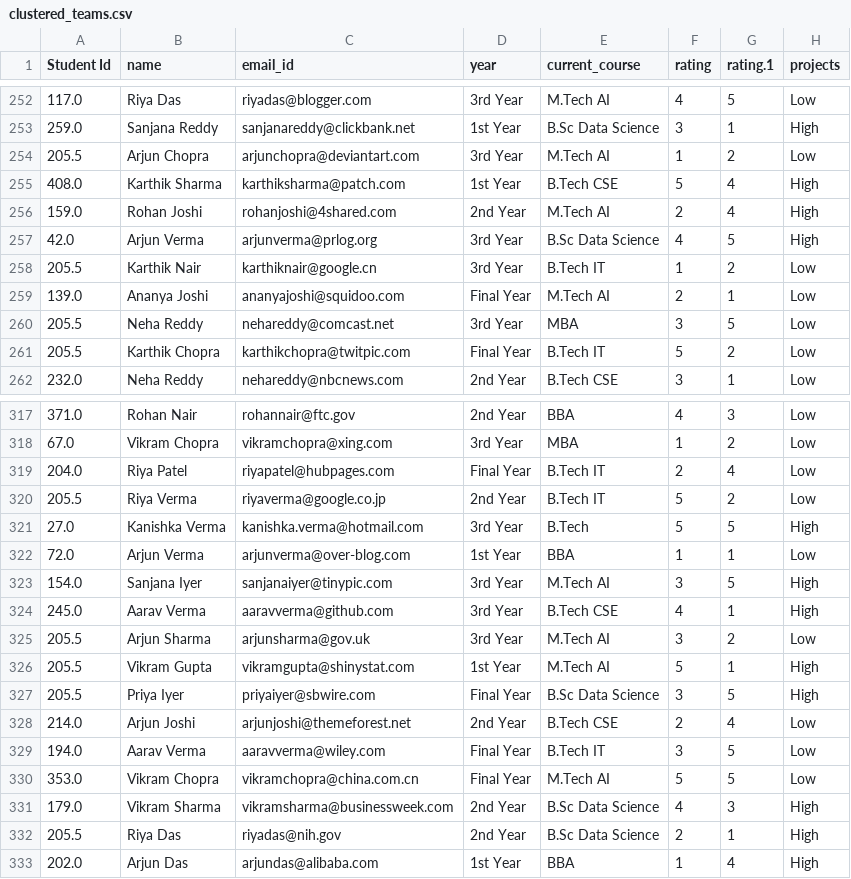
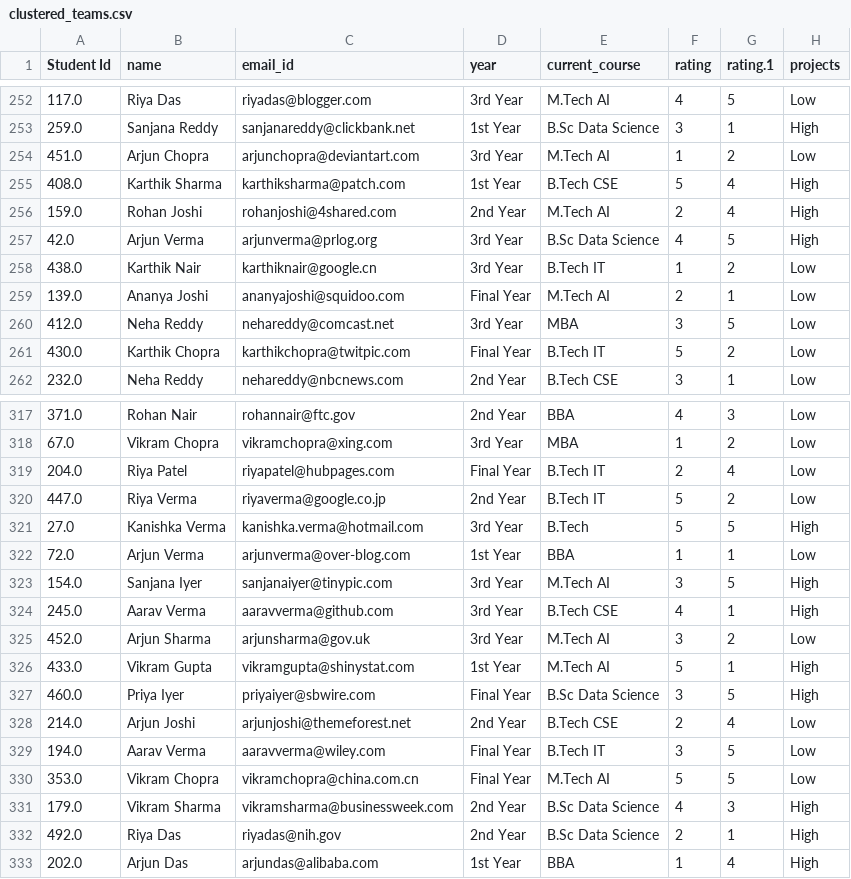
Before and after one commit to max-mani/Student-Grouping-System, a CSV file: student_team_clustering/clustered_teams.csv, drawn as a sheet; only a part is shown, gaps mark what is left out; the diff covers the shown part only; the diff names each change by its address in the sheet, - before the commit and + after, or states it on an @@ line.

```diff
--- a/student_team_clustering/clustered_teams.csv
+++ b/student_team_clustering/clustered_teams.csv
-A254 (Student Id): 205.5
+A254 (Student Id): 451.0
-A258 (Student Id): 205.5
+A258 (Student Id): 438.0
-A260 (Student Id): 205.5
+A260 (Student Id): 412.0
-A261 (Student Id): 205.5
+A261 (Student Id): 430.0
-A320 (Student Id): 205.5
+A320 (Student Id): 447.0
-A325 (Student Id): 205.5
+A325 (Student Id): 452.0
-A326 (Student Id): 205.5
+A326 (Student Id): 433.0
-A327 (Student Id): 205.5
+A327 (Student Id): 460.0
-A332 (Student Id): 205.5
+A332 (Student Id): 492.0
```
Also changed, not shown: 81 edited cells elsewhere in this file, processed_students_levels.csv, 15 other files.
